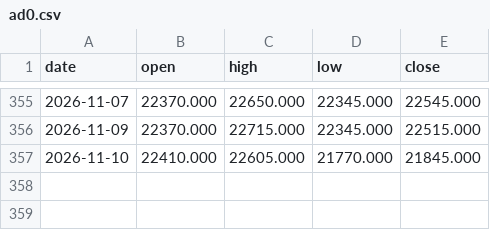
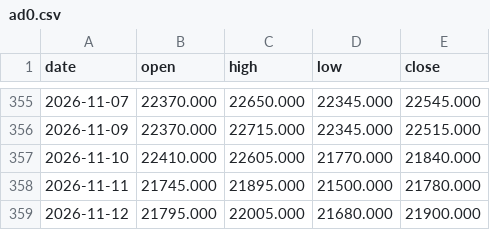
Before and after one commit to hyunjafan-creator/commodity_dashboard, a CSV file: data/ad0.csv, drawn as a sheet; only a part is shown, gaps mark what is left out.

```diff
--- a/data/ad0.csv
+++ b/data/ad0.csv
@@ -356,2 +356,4 @@ date,open,high,low,close
 2026-11-09,22370.000,22715.000,22345.000,22515.000
-2026-11-10,22410.000,22605.000,21770.000,21845.000
+2026-11-10,22410.000,22605.000,21770.000,21840.000
+2026-11-11,21745.000,21895.000,21500.000,21780.000
+2026-11-12,21795.000,22005.000,21680.000,21900.000
```
Also changed, not shown: data/br0.csv, data/dram.csv, 29 other files.
